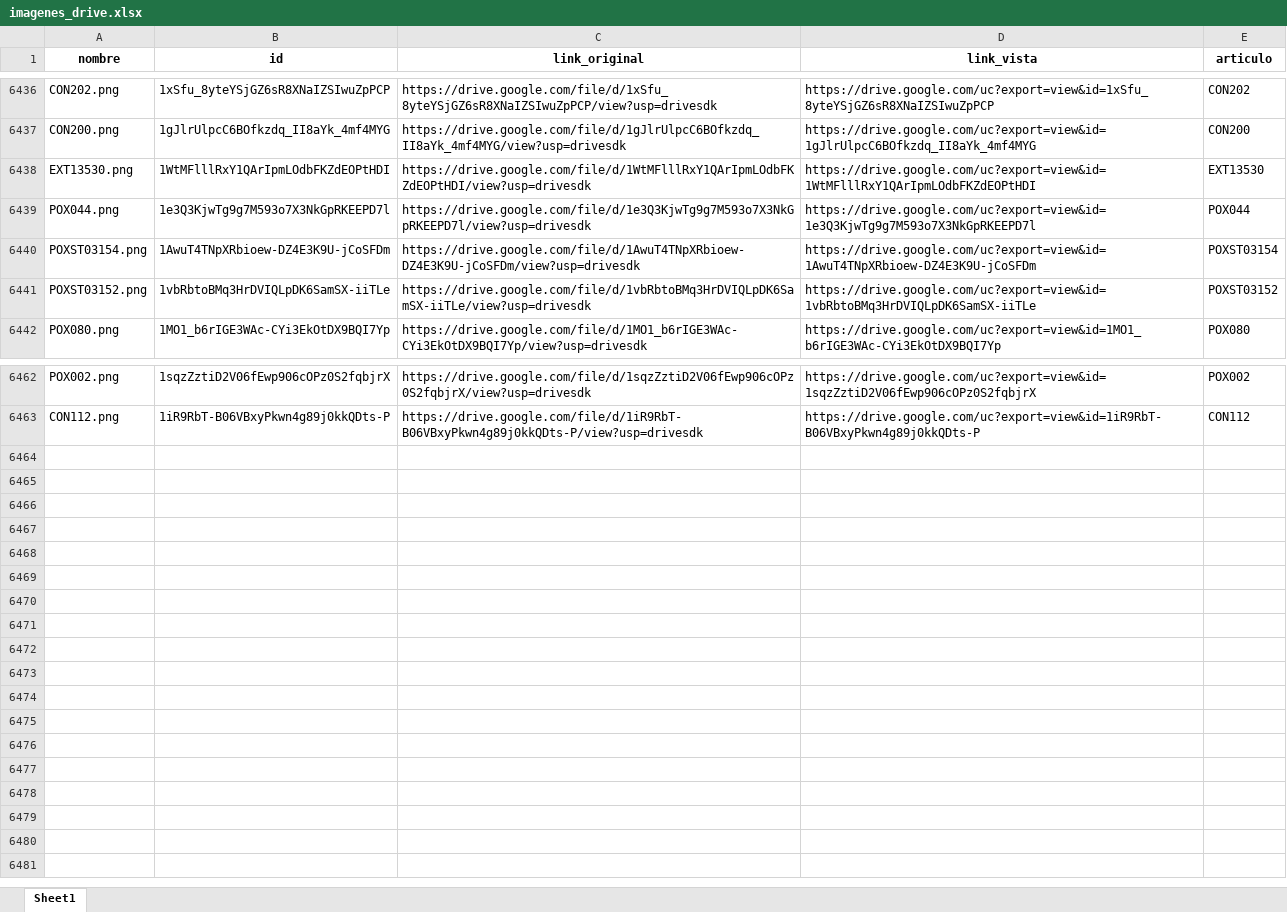
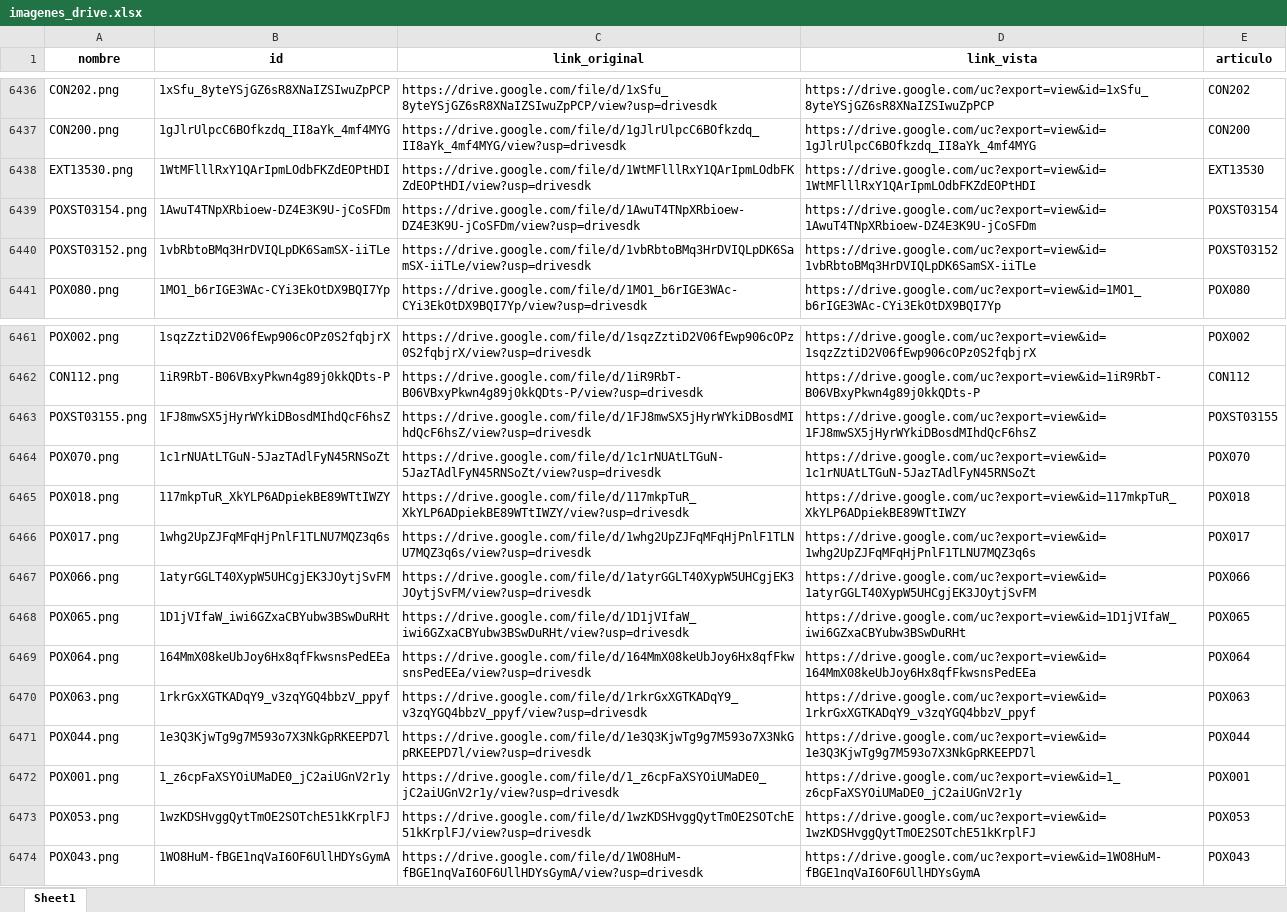
Before and after one commit to ferremax-cat/pinterest-f, an Excel workbook: imagenes_drive.xlsx, sheet Sheet1, drawn as a sheet; only a part is shown, gaps mark what is left out; values as stored, in another font and other column widths than the file's, no borders; the diff names each change by its address in the sheet, - before the commit and + after, or states it on an @@ line.

Commit message:
subi imagenes pox,listas de precios,  esta de cuentas 19-6-26

```diff
--- a/imagenes_drive.xlsx (sheet Sheet1)
+++ b/imagenes_drive.xlsx (sheet Sheet1)
+row 6463: POXST03155.png | 1FJ8mwSX5jHyrWYkiDBosdMIhdQcF6hsZ | https://drive.google.com/file/d/1FJ8mwSX5jHyrWYkiDBosdMIhdQcF6hsZ/view?usp=drivesdk | https://drive.google.com/uc?export=view&id=1FJ8mwSX5jHyrWYkiDBosdMIhdQcF6hsZ | POXST03155
+row 6464: POX070.png | 1c1rNUAtLTGuN-5JazTAdlFyN45RNSoZt | https://drive.google.com/file/d/1c1rNUAtLTGuN-5JazTAdlFyN45RNSoZt/view?usp=drivesdk | https://drive.google.com/uc?export=view&id=1c1rNUAtLTGuN-5JazTAdlFyN45RNSoZt | POX070
+row 6465: POX018.png | 117mkpTuR_XkYLP6ADpiekBE89WTtIWZY | https://drive.google.com/file/d/117mkpTuR_XkYLP6ADpiekBE89WTtIWZY/view?usp=drivesdk | https://drive.google.com/uc?export=view&id=117mkpTuR_XkYLP6ADpiekBE89WTtIWZY | POX018
+row 6466: POX017.png | 1whg2UpZJFqMFqHjPnlF1TLNU7MQZ3q6s | https://drive.google.com/file/d/1whg2UpZJFqMFqHjPnlF1TLNU7MQZ3q6s/view?usp=drivesdk | https://drive.google.com/uc?export=view&id=1whg2UpZJFqMFqHjPnlF1TLNU7MQZ3q6s | POX017
+row 6467: POX066.png | 1atyrGGLT40XypW5UHCgjEK3JOytjSvFM | https://drive.google.com/file/d/1atyrGGLT40XypW5UHCgjEK3JOytjSvFM/view?usp=drivesdk | https://drive.google.com/uc?export=view&id=1atyrGGLT40XypW5UHCgjEK3JOytjSvFM | POX066
+row 6468: POX065.png | 1D1jVIfaW_iwi6GZxaCBYubw3BSwDuRHt | https://drive.google.com/file/d/1D1jVIfaW_iwi6GZxaCBYubw3BSwDuRHt/view?usp=drivesdk | https://drive.google.com/uc?export=view&id=1D1jVIfaW_iwi6GZxaCBYubw3BSwDuRHt | POX065
+row 6469: POX064.png | 164MmX08keUbJoy6Hx8qfFkwsnsPedEEa | https://drive.google.com/file/d/164MmX08keUbJoy6Hx8qfFkwsnsPedEEa/view?usp=drivesdk | https://drive.google.com/uc?export=view&id=164MmX08keUbJoy6Hx8qfFkwsnsPedEEa | POX064
+row 6470: POX063.png | 1rkrGxXGTKADqY9_v3zqYGQ4bbzV_ppyf | https://drive.google.com/file/d/1rkrGxXGTKADqY9_v3zqYGQ4bbzV_ppyf/view?usp=drivesdk | https://drive.google.com/uc?export=view&id=1rkrGxXGTKADqY9_v3zqYGQ4bbzV_ppyf | POX063
@@ row 6439 moved to row 6471: POX044.png @@
+row 6472: POX001.png | 1_z6cpFaXSYOiUMaDE0_jC2aiUGnV2r1y | https://drive.google.com/file/d/1_z6cpFaXSYOiUMaDE0_jC2aiUGnV2r1y/view?usp=drivesdk | https://drive.google.com/uc?export=view&id=1_z6cpFaXSYOiUMaDE0_jC2aiUGnV2r1y | POX001
+row 6473: POX053.png | 1wzKDSHvggQytTmOE2SOTchE51kKrplFJ | https://drive.google.com/file/d/1wzKDSHvggQytTmOE2SOTchE51kKrplFJ/view?usp=drivesdk | https://drive.google.com/uc?export=view&id=1wzKDSHvggQytTmOE2SOTchE51kKrplFJ | POX053
+row 6474: POX043.png | 1WO8HuM-fBGE1nqVaI6OF6UllHDYsGymA | https://drive.google.com/file/d/1WO8HuM-fBGE1nqVaI6OF6UllHDYsGymA/view?usp=drivesdk | https://drive.google.com/uc?export=view&id=1WO8HuM-fBGE1nqVaI6OF6UllHDYsGymA | POX043
```
Also changed, not shown: excel/PRODUCTOS.xlsx, excel/clientes_finanzas.xlsx, 12 other files.
